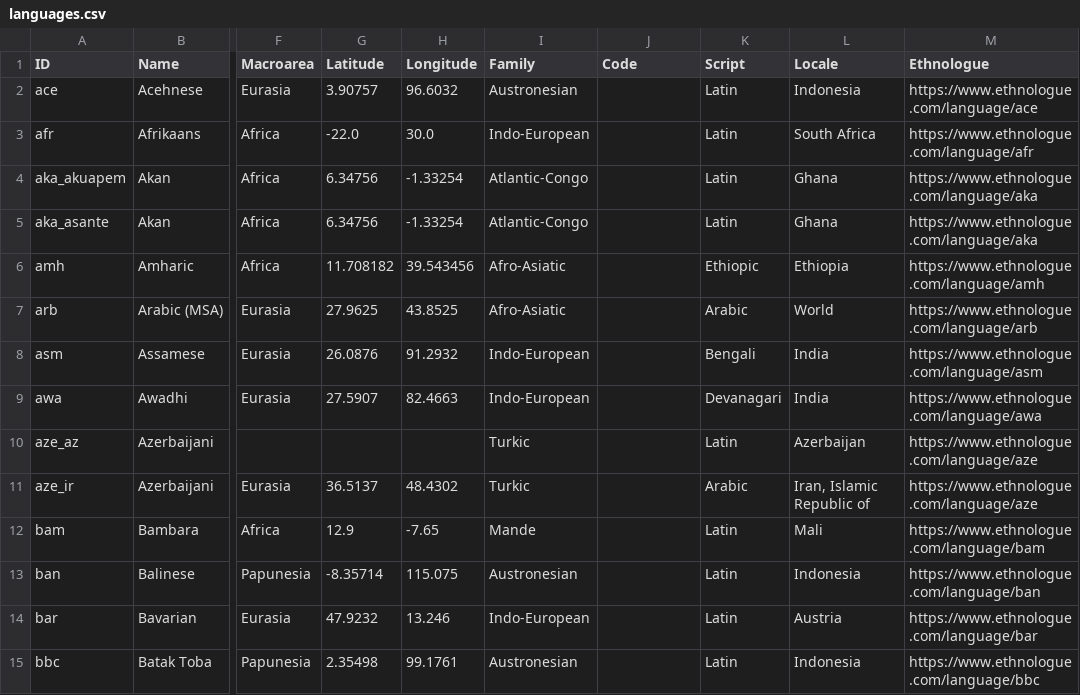
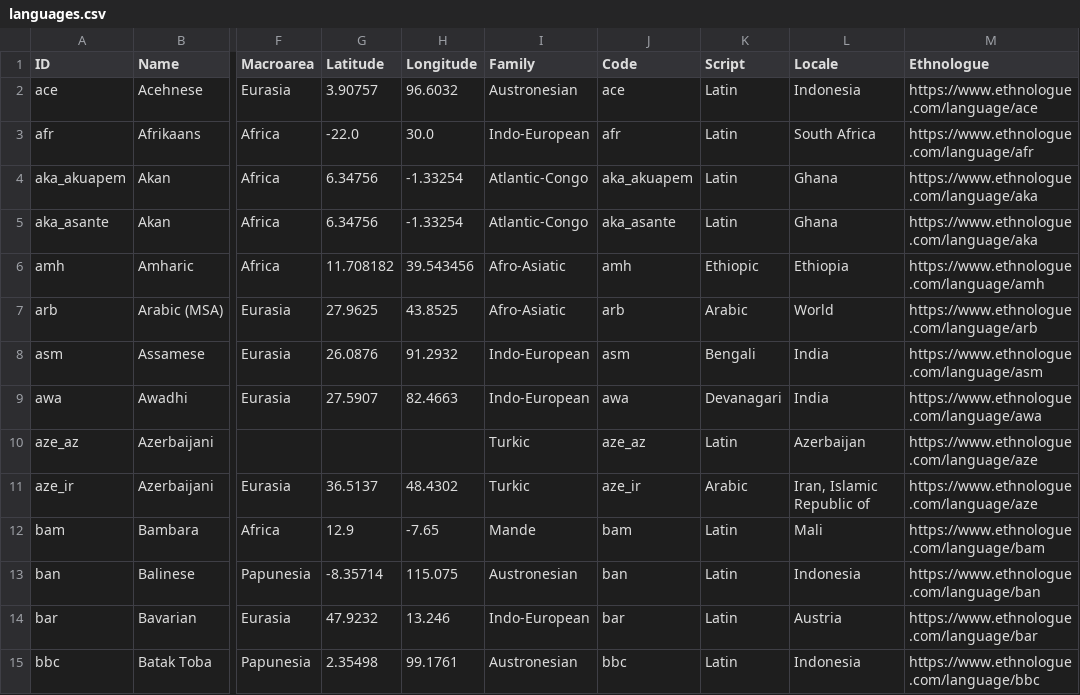
Before and after one commit to numeralbank/googleuninum, a CSV file: cldf/languages.csv, drawn as a sheet; only a part is shown, gaps mark what is left out; the diff covers the shown part only; the diff names each change by its address in the sheet, - before the commit and + after, or states it on an @@ line.

Commit message:
Add missing code data to language table

```diff
--- a/cldf/languages.csv
+++ b/cldf/languages.csv
-J2 (Code): (empty)
+J2 (Code): ace
-J3 (Code): (empty)
+J3 (Code): afr
-J4 (Code): (empty)
+J4 (Code): aka_akuapem
-J5 (Code): (empty)
+J5 (Code): aka_asante
-J6 (Code): (empty)
+J6 (Code): amh
-J7 (Code): (empty)
+J7 (Code): arb
-J8 (Code): (empty)
+J8 (Code): asm
-J9 (Code): (empty)
+J9 (Code): awa
-J10 (Code): (empty)
+J10 (Code): aze_az
-J11 (Code): (empty)
+J11 (Code): aze_ir
-J12 (Code): (empty)
+J12 (Code): bam
-J13 (Code): (empty)
+J13 (Code): ban
-J14 (Code): (empty)
+J14 (Code): bar
-J15 (Code): (empty)
+J15 (Code): bbc
```
Also changed, not shown: 168 edited cells elsewhere in this file, 2 other files.
